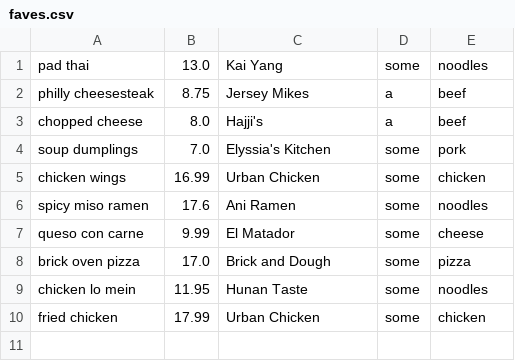
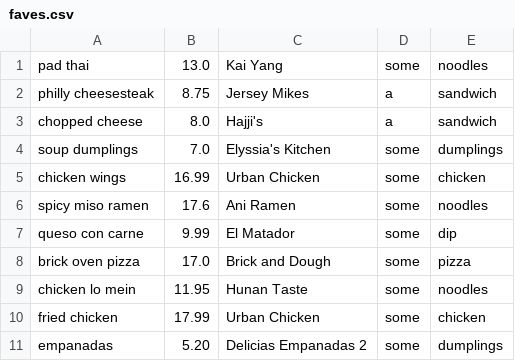
Before and after one commit to paulgasbarra/fast_food_faves, a CSV file: faves.csv, drawn as a sheet.

```diff
--- a/faves.csv
+++ b/faves.csv
@@ -1,8 +1,8 @@
 pad thai,13.0,Kai Yang,some,noodles
-philly cheesesteak,8.75,Jersey Mikes,a,beef
-chopped cheese,8.0,Hajji's,a,beef
-soup dumplings,7.0,Elyssia's Kitchen,some,pork
+philly cheesesteak,8.75,Jersey Mikes,a,sandwich
+chopped cheese,8.0,Hajji's,a,sandwich
+soup dumplings,7.0,Elyssia's Kitchen,some,dumplings
 chicken wings,16.99,Urban Chicken,some,chicken
 spicy miso ramen,17.6,Ani Ramen,some,noodles
-queso con carne,9.99,El Matador,some,cheese
+queso con carne,9.99,El Matador,some,dip
 brick oven pizza,17.0,Brick and Dough,some,pizza
@@ -10 +10,2 @@ chicken lo mein,11.95,Hunan Taste,some,noodles
 fried chicken,17.99,Urban Chicken,some,chicken
+empanadas,5.20,Delicias Empanadas 2,some,dumplings
```
Also changed, not shown: 2 other files.
